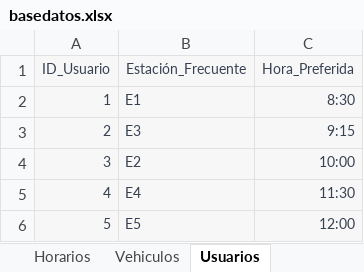
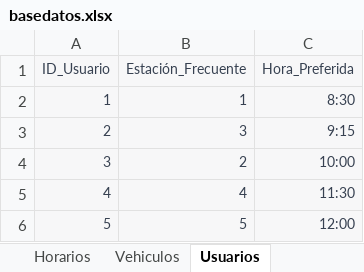
Before and after one commit to djmaxis/LeviFragance, an Excel workbook: basedatos.xlsx, sheet Usuarios, drawn as a sheet; values as stored, in another font and other column widths than the file's, no borders; table styles not drawn; the diff names each change by its address in the sheet, - before the commit and + after, or states it on an @@ line.

```diff
--- a/basedatos.xlsx (sheet Usuarios)
+++ b/basedatos.xlsx (sheet Usuarios)
-B2 (Estación_Frecuente): E1
+B2 (Estación_Frecuente): 1
-B3 (Estación_Frecuente): E3
+B3 (Estación_Frecuente): 3
-B4 (Estación_Frecuente): E2
+B4 (Estación_Frecuente): 2
-B5 (Estación_Frecuente): E4
+B5 (Estación_Frecuente): 4
-B6 (Estación_Frecuente): E5
+B6 (Estación_Frecuente): 5
```
Also changed, not shown: sheet Rutas.
